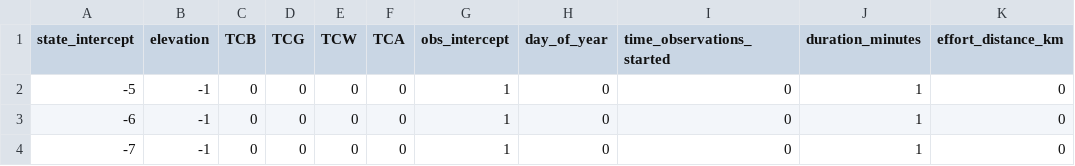
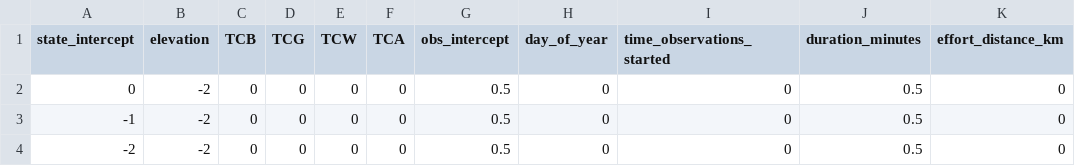
Before and after one commit to nahian-ahmed/Site-Clustering, a CSV file: config/simulation_parameters copy.csv, drawn as a sheet; only a part is shown; the diff names each change by its address in the sheet, - before the commit and + after, or states it on an @@ line.

```diff
--- a/config/simulation_parameters copy.csv
+++ b/config/simulation_parameters copy.csv
-A2 (state_intercept): -5
+A2 (state_intercept): 0
-B2:B4 (elevation): -1
+B2:B4 (elevation): -2
-G2:G4 (obs_intercept): 1
+G2:G4 (obs_intercept): 0.5
-J2:J4 (duration_minutes): 1
+J2:J4 (duration_minutes): 0.5
-A3 (state_intercept): -6
+A3 (state_intercept): -1
-A4 (state_intercept): -7
+A4 (state_intercept): -2
```
Also changed, not shown: 3 other files.
